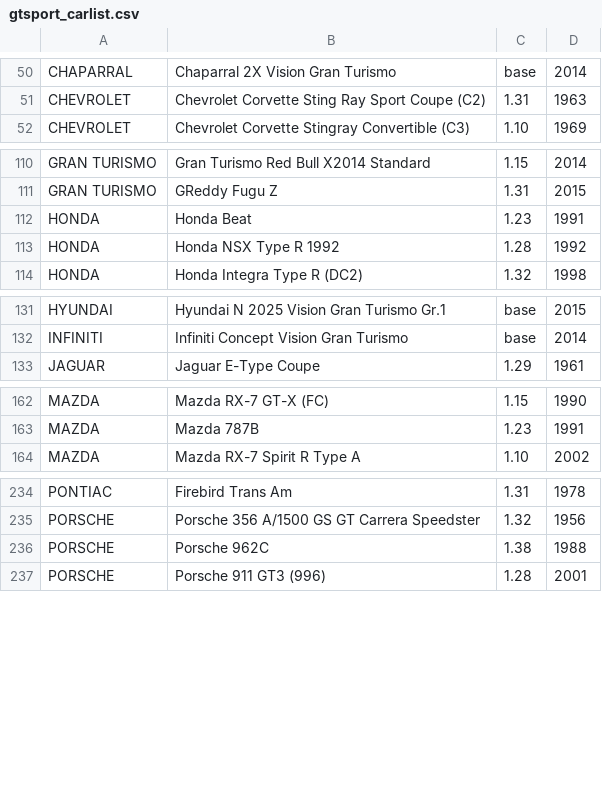
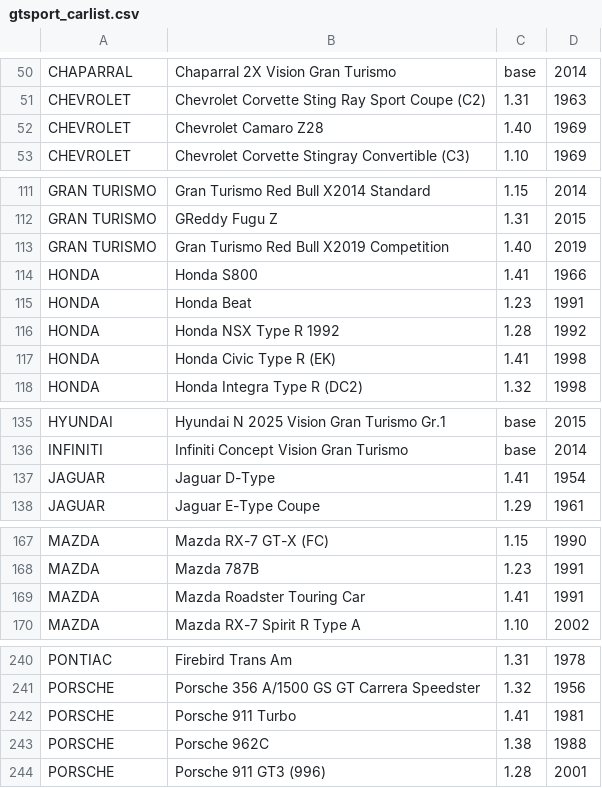
Before and after one commit to animismus/GranTurismo_Sport_Car_List, a CSV file: gtsport_carlist.csv, drawn as a sheet; only a part is shown, gaps mark what is left out; the diff covers the shown part only; the diff names each change by its address in the sheet, - before the commit and + after, or states it on an @@ line.

```diff
--- a/gtsport_carlist.csv
+++ b/gtsport_carlist.csv
+row 52: CHEVROLET | Chevrolet Camaro Z28 | 1.40 | 1969
+row 113: GRAN TURISMO | Gran Turismo Red Bull X2019 Competition | 1.40 | 2019
+row 114: HONDA | Honda S800 | 1.41 | 1966
+row 117: HONDA | Honda Civic Type R (EK) | 1.41 | 1998
+row 137: JAGUAR | Jaguar D-Type | 1.41 | 1954
+row 169: MAZDA | Mazda Roadster Touring Car | 1.41 | 1991
+row 242: PORSCHE | Porsche 911 Turbo | 1.41 | 1981
```
Also changed, not shown: 3 added rows elsewhere in this file, 2 other files.
